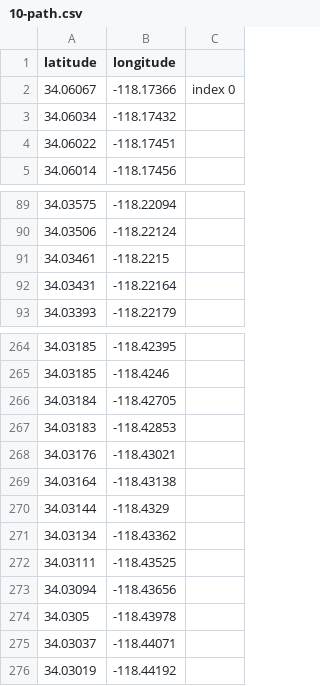
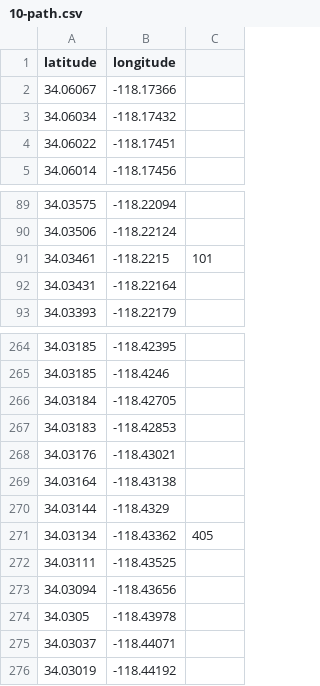
Before and after one commit to twistedmove/CSCI201-TransportationProject, a CSV file: Assets/Freeway Coordinates/10-path.csv, drawn as a sheet; only a part is shown, gaps mark what is left out.

```diff
--- a/Assets/Freeway Coordinates/10-path.csv
+++ b/Assets/Freeway Coordinates/10-path.csv
@@ -1,3 +1,3 @@
 latitude,longitude,
-34.06067,-118.17366,index 0
+34.06067,-118.17366,
 34.06034,-118.17432,
@@ -90,3 +90,3 @@ latitude,longitude,
 34.03506,-118.22124,
-34.03461,-118.2215,
+34.03461,-118.2215,101
 34.03431,-118.22164,
@@ -270,3 +270,3 @@ latitude,longitude,
 34.03144,-118.4329,
-34.03134,-118.43362,
+34.03134,-118.43362,405
 34.03111,-118.43525,
```
Also changed, not shown: Assets/Freeway Coordinates/101-path.csv, Assets/Freeway Coordinates/105-path.csv, 9 other files.
